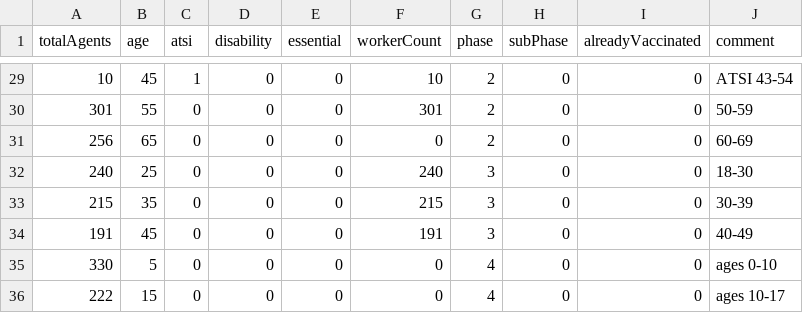
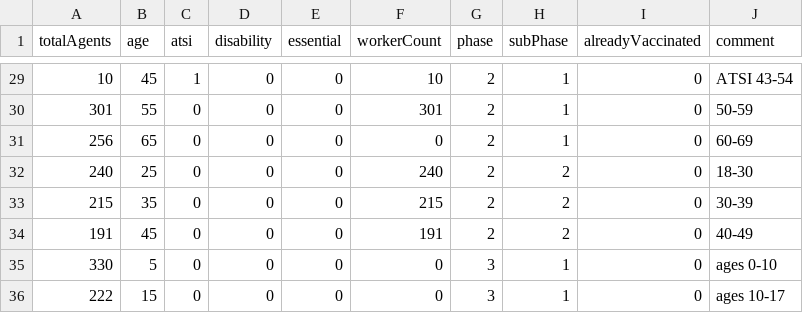
Before and after one commit to population-interventions/COVIDModel, a CSV file: Vic TB Elim Economic Models/VIC JAN/population.csv, drawn as a sheet; only a part is shown, gaps mark what is left out; the diff covers the shown part only.

```diff
--- a/Vic TB Elim Economic Models/VIC JAN/population.csv
+++ b/Vic TB Elim Economic Models/VIC JAN/population.csv
@@ -29,8 +29,8 @@ totalAgents,age,atsi,disability,essential,workerCount,phase,subPhase,alreadyVacc
-10,45,1,0,0,10,2,0,0,ATSI 43-54
-301,55,0,0,0,301,2,0,0,50-59
-256,65,0,0,0,0,2,0,0,60-69
-240,25,0,0,0,240,3,0,0,18-30
-215,35,0,0,0,215,3,0,0,30-39
-191,45,0,0,0,191,3,0,0,40-49
-330,5,0,0,0,0,4,0,0,ages 0-10
-222,15,0,0,0,0,4,0,0,ages 10-17
+10,45,1,0,0,10,2,1,0,ATSI 43-54
+301,55,0,0,0,301,2,1,0,50-59
+256,65,0,0,0,0,2,1,0,60-69
+240,25,0,0,0,240,2,2,0,18-30
+215,35,0,0,0,215,2,2,0,30-39
+191,45,0,0,0,191,2,2,0,40-49
+330,5,0,0,0,0,3,1,0,ages 0-10
+222,15,0,0,0,0,3,1,0,ages 10-17
```
Also changed, not shown: 27 edited cells elsewhere in this file, 7 other files.
